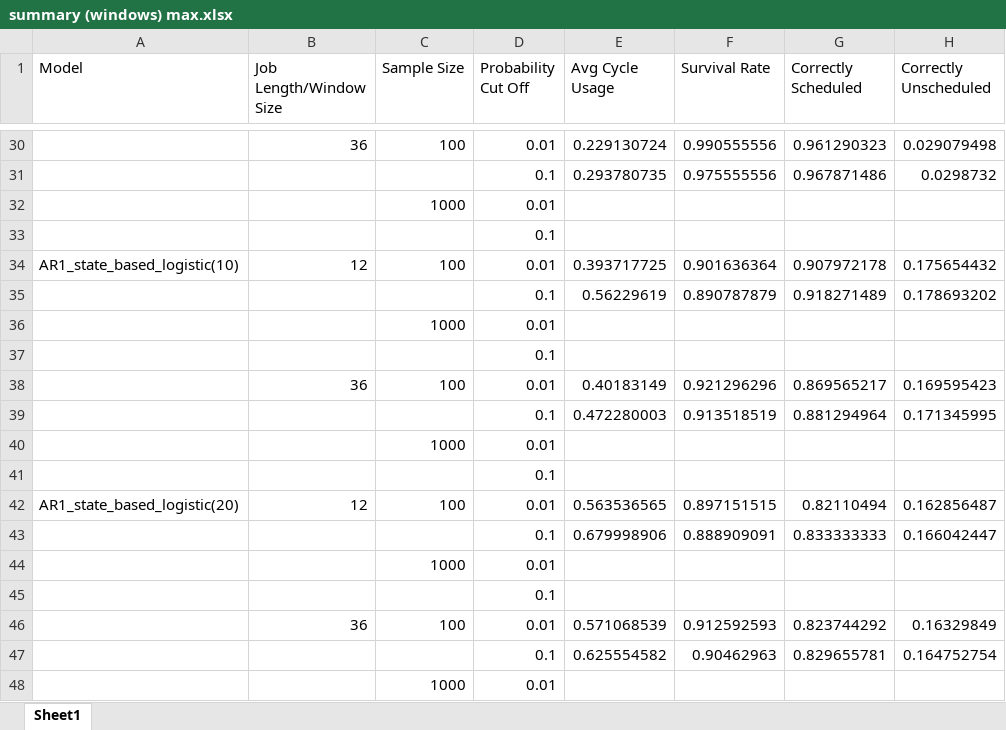
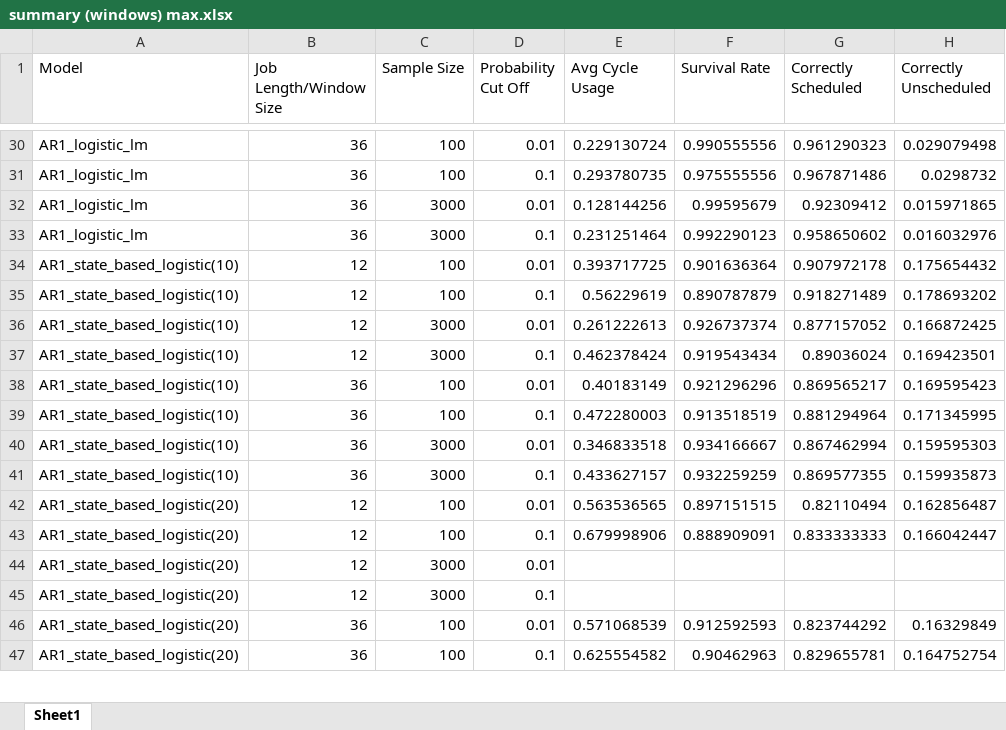
Before and after one commit to carlonlv/SSD-Benchmark-Analysis, an Excel workbook: ForegroundJobScheduler/results/Nonoverlapping windows/summary (windows) max.xlsx, sheet Sheet1, drawn as a sheet; only a part is shown, gaps mark what is left out; values as stored, in another font and other column widths than the file's, no cell formats; removed rows and columns are numbered as before the commit, all else as after; the diff covers the shown part only; the diff names each change by its address in the sheet, - before the commit and + after, or states it on an @@ line.

```diff
--- a/ForegroundJobScheduler/results/Nonoverlapping windows/summary (windows) max.xlsx (sheet Sheet1)
+++ b/ForegroundJobScheduler/results/Nonoverlapping windows/summary (windows) max.xlsx (sheet Sheet1)
-A30:A31 (Model): (empty)
+A30:A31 (Model): AR1_logistic_lm
-B31 (Job Length/Window Size): (empty)
+B31 (Job Length/Window Size): 36
-C31 (Sample Size): (empty)
+C31 (Sample Size): 100
-row 32:  |  | 1000 | 0.01
-row 33:  |  |  | 0.1
+row 32: AR1_logistic_lm | 36 | 3000 | 0.01 | 0.128144256 | 0.99595679 | 0.92309412 | 0.015971865
+row 33: AR1_logistic_lm | 36 | 3000 | 0.1 | 0.231251464 | 0.992290123 | 0.958650602 | 0.016032976
-A35 (Model): (empty)
+A35 (Model): AR1_state_based_logistic(10)
-B35 (Job Length/Window Size): (empty)
+B35 (Job Length/Window Size): 12
-C35 (Sample Size): (empty)
+C35 (Sample Size): 100
-row 36:  |  | 1000 | 0.01
-row 37:  |  |  | 0.1
+row 36: AR1_state_based_logistic(10) | 12 | 3000 | 0.01 | 0.261222613 | 0.926737374 | 0.877157052 | 0.166872425
+row 37: AR1_state_based_logistic(10) | 12 | 3000 | 0.1 | 0.462378424 | 0.919543434 | 0.89036024 | 0.169423501
-A38:A39 (Model): (empty)
+A38:A39 (Model): AR1_state_based_logistic(10)
-B39 (Job Length/Window Size): (empty)
+B39 (Job Length/Window Size): 36
-C39 (Sample Size): (empty)
+C39 (Sample Size): 100
-row 40:  |  | 1000 | 0.01
-row 41:  |  |  | 0.1
+row 40: AR1_state_based_logistic(10) | 36 | 3000 | 0.01 | 0.346833518 | 0.934166667 | 0.867462994 | 0.159595303
+row 41: AR1_state_based_logistic(10) | 36 | 3000 | 0.1 | 0.433627157 | 0.932259259 | 0.869577355 | 0.159935873
-A43 (Model): (empty)
+A43 (Model): AR1_state_based_logistic(20)
-B43 (Job Length/Window Size): (empty)
+B43 (Job Length/Window Size): 12
-C43 (Sample Size): (empty)
+C43 (Sample Size): 100
-row 44:  |  | 1000 | 0.01
-row 45:  |  |  | 0.1
+row 44: AR1_state_based_logistic(20) | 12 | 3000 | 0.01
+row 45: AR1_state_based_logistic(20) | 12 | 3000 | 0.1
-A46:A47 (Model): (empty)
+A46:A47 (Model): AR1_state_based_logistic(20)
-B47 (Job Length/Window Size): (empty)
+B47 (Job Length/Window Size): 36
-C47 (Sample Size): (empty)
+C47 (Sample Size): 100
-row 48:  |  | 1000 | 0.01
```
Also changed, not shown: 21 added rows, 20 removed rows and 62 edited cells elsewhere in this sheet, cell formats, 30 other files.
